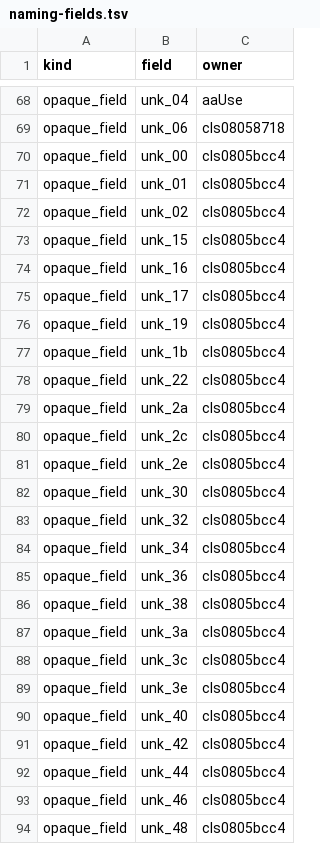
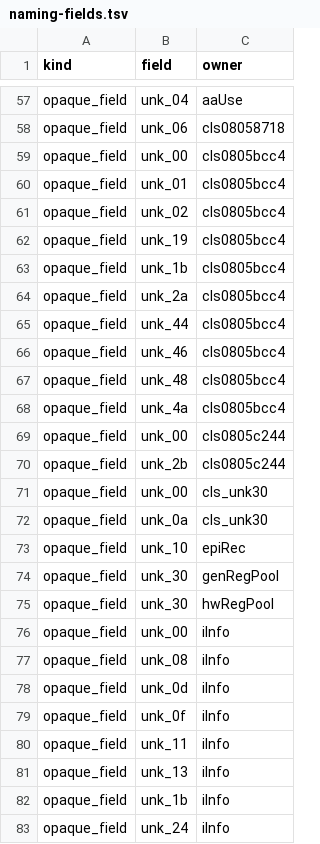
Before and after one commit to fjtrujy/revcl, a TSV file: docs/naming-fields.tsv, drawn as a sheet; only a part is shown, gaps mark what is left out; the shorter side is filled out with more unchanged rows; the diff covers the shown part only; the diff names each change by its address in the sheet, - before the commit and + after, or states it on an @@ line.

```diff
--- a/docs/naming-fields.tsv
+++ b/docs/naming-fields.tsv
-row 73: opaque_field | unk_15 | cls0805bcc4
-row 74: opaque_field | unk_16 | cls0805bcc4
-row 75: opaque_field | unk_17 | cls0805bcc4
-row 78: opaque_field | unk_22 | cls0805bcc4
-row 80: opaque_field | unk_2c | cls0805bcc4
-row 81: opaque_field | unk_2e | cls0805bcc4
-row 82: opaque_field | unk_30 | cls0805bcc4
-row 83: opaque_field | unk_32 | cls0805bcc4
-row 84: opaque_field | unk_34 | cls0805bcc4
-row 85: opaque_field | unk_36 | cls0805bcc4
-row 86: opaque_field | unk_38 | cls0805bcc4
-row 87: opaque_field | unk_3a | cls0805bcc4
-row 88: opaque_field | unk_3c | cls0805bcc4
-row 89: opaque_field | unk_3e | cls0805bcc4
-row 90: opaque_field | unk_40 | cls0805bcc4
-row 91: opaque_field | unk_42 | cls0805bcc4
```
Also changed, not shown: 35 removed rows elsewhere in this file, docs/naming-declarations.tsv, 3 other files.
